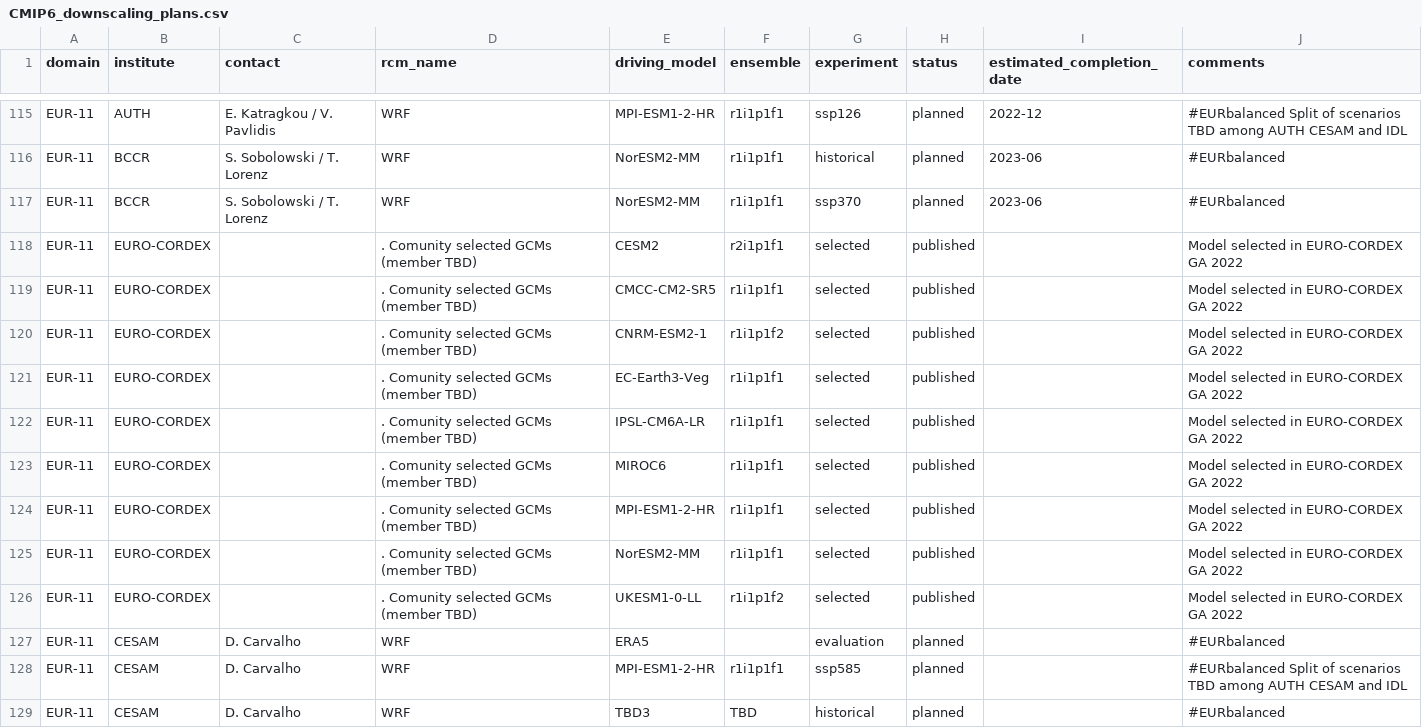
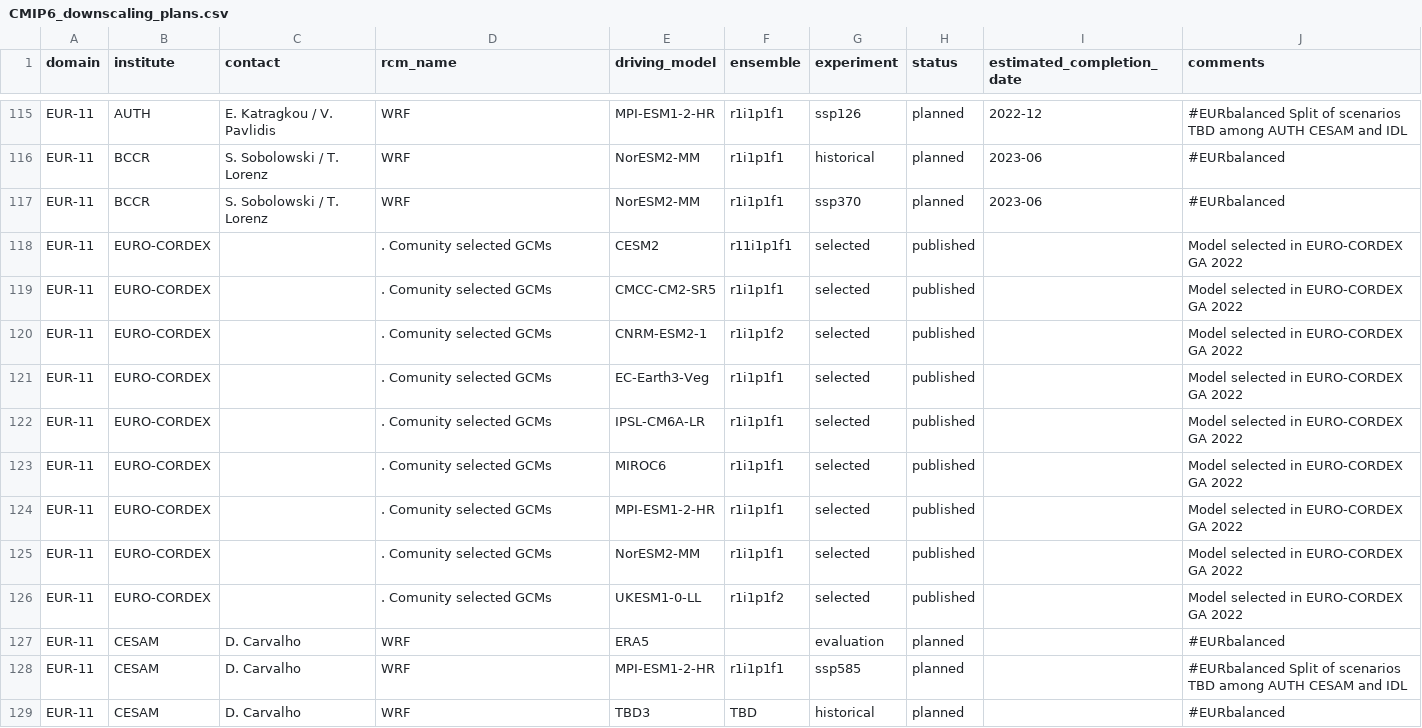
Before and after one commit to jesusff/cmip6-for-cordex, a CSV file: CMIP6_downscaling_plans.csv, drawn as a sheet; only a part is shown, gaps mark what is left out.

Commit message:
Fix CESM2 member / Update all for EUR
Fixes #15

CESM2 r2i1p1f1 appeared in many tables as available when the historical
data for driving an RCM are not on ESGF (the scenarios are there,
though). The availability synthesis has been updated to include the check
for the historical run.

All EUR tables have been updated accordingly, including the community selected
GCMs in CMIP6_downscaling_plans.csv

```diff
--- a/CMIP6_downscaling_plans.csv
+++ b/CMIP6_downscaling_plans.csv
@@ -117,11 +117,11 @@ EUR-11,BCCR,S. Sobolowski / T. Lorenz,WRF,NorESM2-MM,r1i1p1f1,historical,planned
 EUR-11,BCCR,S. Sobolowski / T. Lorenz,WRF,NorESM2-MM,r1i1p1f1,ssp370,planned,2023-06,#EURbalanced
-EUR-11,EURO-CORDEX,,. Comunity selected GCMs (member TBD),CESM2,r2i1p1f1,selected,published,,Model selected in EURO-CORDEX GA 2022
-EUR-11,EURO-CORDEX,,. Comunity selected GCMs (member TBD),CMCC-CM2-SR5,r1i1p1f1,selected,published,,Model selected in EURO-CORDEX GA 2022
-EUR-11,EURO-CORDEX,,. Comunity selected GCMs (member TBD),CNRM-ESM2-1,r1i1p1f2,selected,published,,Model selected in EURO-CORDEX GA 2022
-EUR-11,EURO-CORDEX,,. Comunity selected GCMs (member TBD),EC-Earth3-Veg,r1i1p1f1,selected,published,,Model selected in EURO-CORDEX GA 2022
-EUR-11,EURO-CORDEX,,. Comunity selected GCMs (member TBD),IPSL-CM6A-LR,r1i1p1f1,selected,published,,Model selected in EURO-CORDEX GA 2022
-EUR-11,EURO-CORDEX,,. Comunity selected GCMs (member TBD),MIROC6,r1i1p1f1,selected,published,,Model selected in EURO-CORDEX GA 2022
-EUR-11,EURO-CORDEX,,. Comunity selected GCMs (member TBD),MPI-ESM1-2-HR,r1i1p1f1,selected,published,,Model selected in EURO-CORDEX GA 2022
-EUR-11,EURO-CORDEX,,. Comunity selected GCMs (member TBD),NorESM2-MM,r1i1p1f1,selected,published,,Model selected in EURO-CORDEX GA 2022
-EUR-11,EURO-CORDEX,,. Comunity selected GCMs (member TBD),UKESM1-0-LL,r1i1p1f2,selected,published,,Model selected in EURO-CORDEX GA 2022
+EUR-11,EURO-CORDEX,,. Comunity selected GCMs,CESM2,r11i1p1f1,selected,published,,Model selected in EURO-CORDEX GA 2022
+EUR-11,EURO-CORDEX,,. Comunity selected GCMs,CMCC-CM2-SR5,r1i1p1f1,selected,published,,Model selected in EURO-CORDEX GA 2022
+EUR-11,EURO-CORDEX,,. Comunity selected GCMs,CNRM-ESM2-1,r1i1p1f2,selected,published,,Model selected in EURO-CORDEX GA 2022
+EUR-11,EURO-CORDEX,,. Comunity selected GCMs,EC-Earth3-Veg,r1i1p1f1,selected,published,,Model selected in EURO-CORDEX GA 2022
+EUR-11,EURO-CORDEX,,. Comunity selected GCMs,IPSL-CM6A-LR,r1i1p1f1,selected,published,,Model selected in EURO-CORDEX GA 2022
+EUR-11,EURO-CORDEX,,. Comunity selected GCMs,MIROC6,r1i1p1f1,selected,published,,Model selected in EURO-CORDEX GA 2022
+EUR-11,EURO-CORDEX,,. Comunity selected GCMs,MPI-ESM1-2-HR,r1i1p1f1,selected,published,,Model selected in EURO-CORDEX GA 2022
+EUR-11,EURO-CORDEX,,. Comunity selected GCMs,NorESM2-MM,r1i1p1f1,selected,published,,Model selected in EURO-CORDEX GA 2022
+EUR-11,EURO-CORDEX,,. Comunity selected GCMs,UKESM1-0-LL,r1i1p1f2,selected,published,,Model selected in EURO-CORDEX GA 2022
 EUR-11,CESAM,D. Carvalho,WRF,ERA5,,evaluation,planned,,#EURbalanced
```
Also changed, not shown: CMIP6_for_CORDEX_availability_ESGF.csv, CMIP6_studies_table_EUR.csv, 7 other files.
